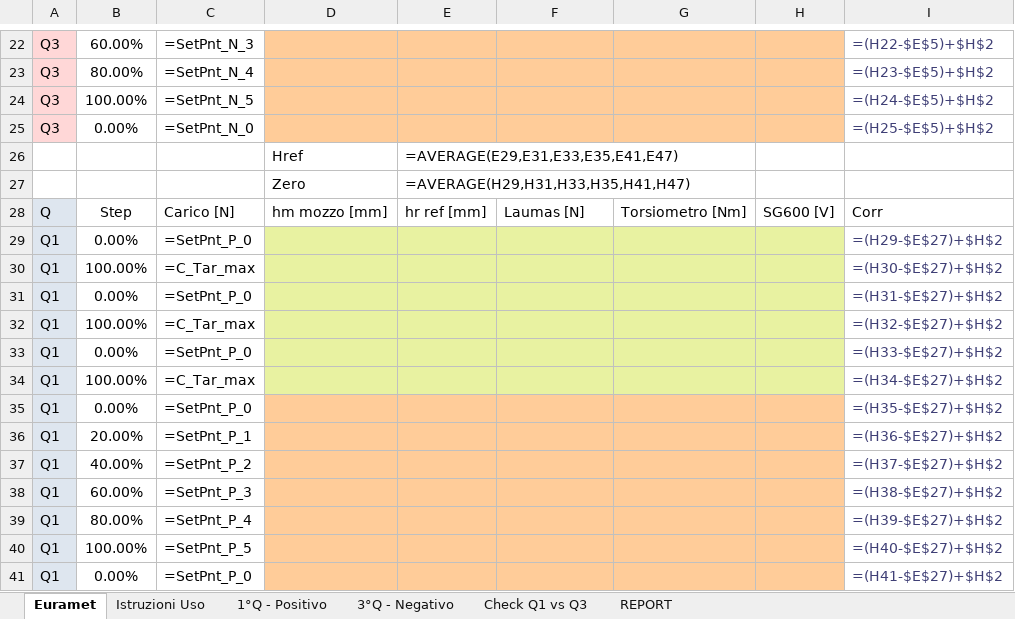
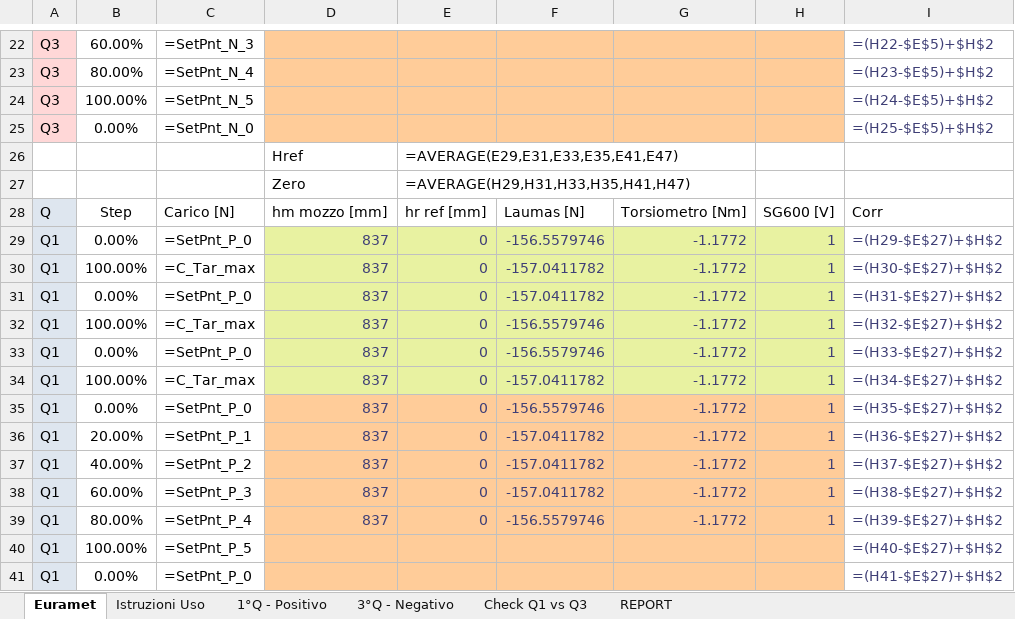
Before and after one commit to Mixer97/tesi_triennale, an Excel workbook: python/Codice_Progetto/Certificati_Euramet_Completi/Test.xlsx, sheet Euramet, drawn as a sheet; only a part is shown, gaps mark what is left out; values as stored, in another font and other column widths than the file's, no borders; formulas without a stored value are shown as written; conditional formats not drawn; the diff names each change by its address in the sheet, - before the commit and + after, or states it on an @@ line.

```diff
--- a/python/Codice_Progetto/Certificati_Euramet_Completi/Test.xlsx (sheet Euramet)
+++ b/python/Codice_Progetto/Certificati_Euramet_Completi/Test.xlsx (sheet Euramet)
-D29:D39: (empty)
+D29:D39: 837
-E29:E39: (empty)
+E29:E39: 0
-F29: (empty)
+F29: -156.5579746
-G29:G39: (empty)
+G29:G39: -1.1772
-H29:H39: (empty)
+H29:H39: 1
-F30:F31: (empty)
+F30:F31: -157.0411782
-F32:F33: (empty)
+F32:F33: -156.5579746
-F34: (empty)
+F34: -157.0411782
-F35: (empty)
+F35: -156.5579746
-F36:F38: (empty)
+F36:F38: -157.0411782
-F39: (empty)
+F39: -156.5579746
```
Also changed, not shown: 2 other files.
